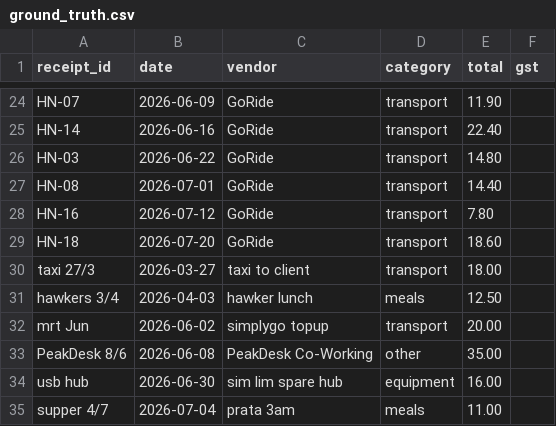
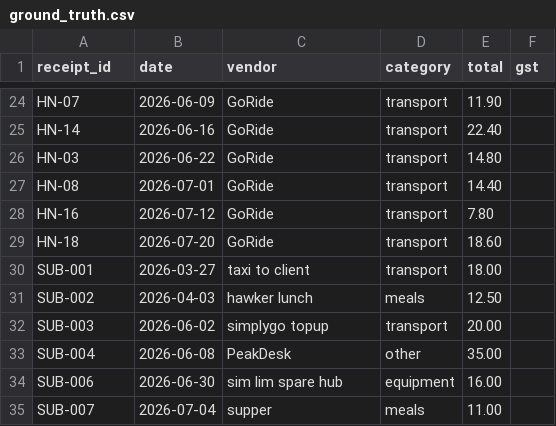
Before and after one commit to gauravmm/ai-tutorial-claims, a CSV file: dataset/.generate/ground_truth.csv, drawn as a sheet; only a part is shown, gaps mark what is left out.

```diff
--- a/dataset/.generate/ground_truth.csv
+++ b/dataset/.generate/ground_truth.csv
@@ -29,7 +29,7 @@ HN-16,2026-07-12,GoRide,transport,7.80,
 HN-18,2026-07-20,GoRide,transport,18.60,
-taxi 27/3,2026-03-27,taxi to client,transport,18.00,
-hawkers 3/4,2026-04-03,hawker lunch,meals,12.50,
-mrt Jun,2026-06-02,simplygo topup,transport,20.00,
-PeakDesk 8/6,2026-06-08,PeakDesk Co-Working,other,35.00,
-usb hub,2026-06-30,sim lim spare hub,equipment,16.00,
-supper 4/7,2026-07-04,prata 3am,meals,11.00,
+SUB-001,2026-03-27,taxi to client,transport,18.00,
+SUB-002,2026-04-03,hawker lunch,meals,12.50,
+SUB-003,2026-06-02,simplygo topup,transport,20.00,
+SUB-004,2026-06-08,PeakDesk,other,35.00,
+SUB-006,2026-06-30,sim lim spare hub,equipment,16.00,
+SUB-007,2026-07-04,supper,meals,11.00,
```
Also changed, not shown: dataset/claim.reference.csv, 14 other files.
